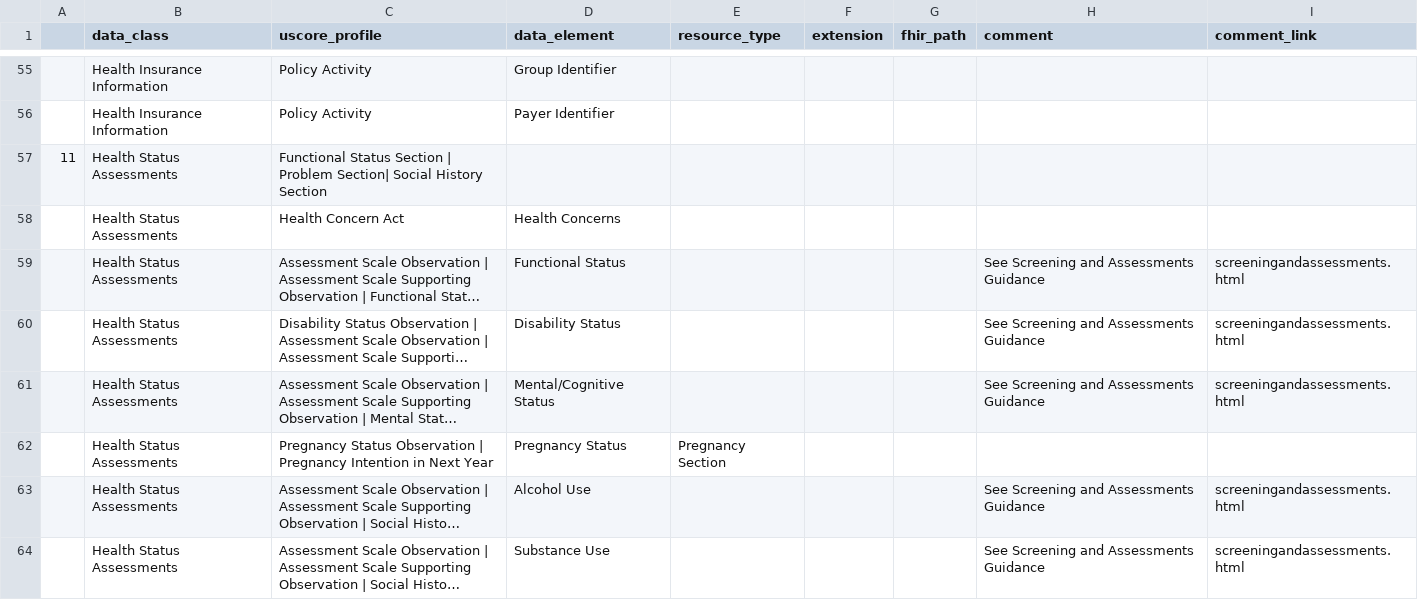
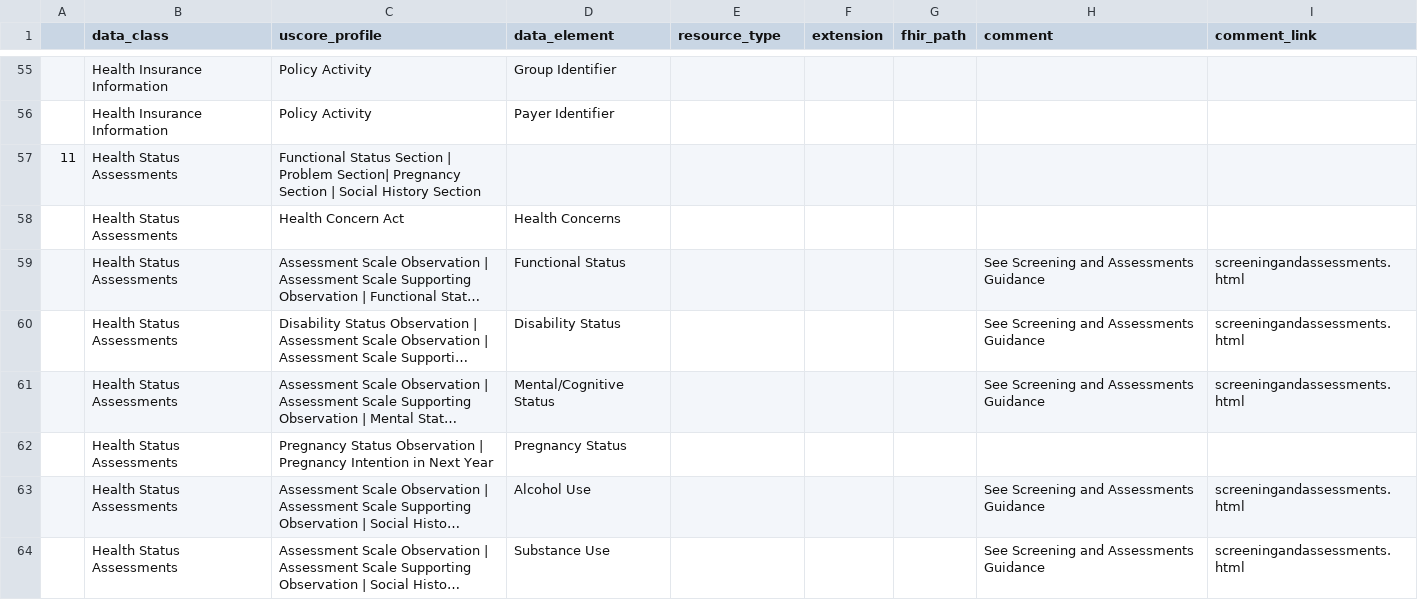
Before and after one commit to HL7/CDA-ccda, a CSV file: input/data/uscdi-table.csv, drawn as a sheet; only a part is shown, gaps mark what is left out; long unchanged cells end in …; the diff names each change by its address in the sheet, - before the commit and + after, or states it on an @@ line.

Commit message:
Fix reference to Pregnancy Section

```diff
--- a/input/data/uscdi-table.csv
+++ b/input/data/uscdi-table.csv
-C57 (uscore_profile): …Problem Section| Social History…
+C57 (uscore_profile): …Problem Section| Pregnancy Section | Social History…
-E62 (resource_type): Pregnancy Section
+E62 (resource_type): (empty)
```
